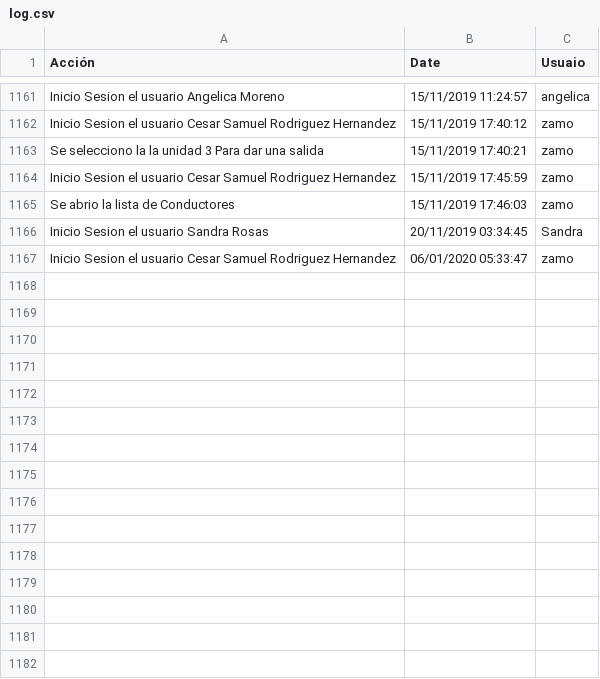
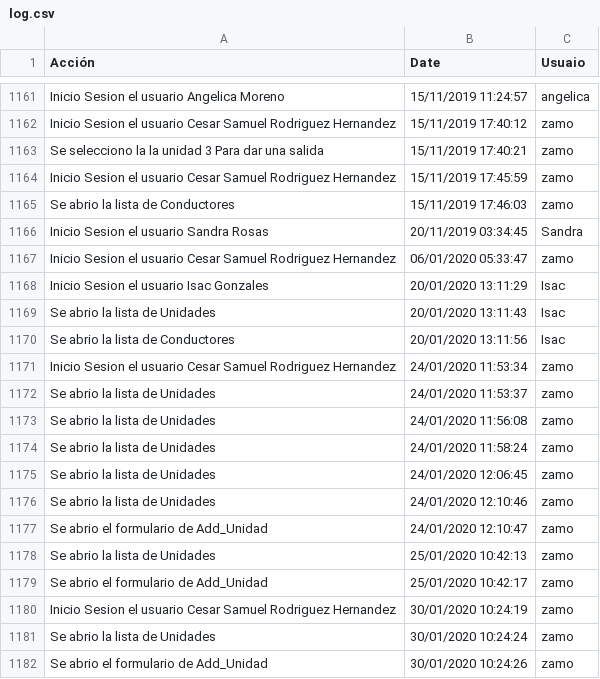
Before and after one commit to zamo09/CDU, a CSV file: log.csv, drawn as a sheet; only a part is shown, gaps mark what is left out; the diff names each change by its address in the sheet, - before the commit and + after, or states it on an @@ line.

Commit message:
Se creo el acceso al formulario para editar unidades

```diff
--- a/log.csv
+++ b/log.csv
+row 1168: Inicio Sesion el usuario Isac Gonzales | 20/01/2020 13:11:29 | Isac
+row 1169: Se abrio la lista de Unidades | 20/01/2020 13:11:43 | Isac
+row 1170: Se abrio la lista de Conductores | 20/01/2020 13:11:56 | Isac
+row 1171: Inicio Sesion el usuario Cesar Samuel Rodriguez Hernandez | 24/01/2020 11:53:34 | zamo
+row 1172: Se abrio la lista de Unidades | 24/01/2020 11:53:37 | zamo
+row 1173: Se abrio la lista de Unidades | 24/01/2020 11:56:08 | zamo
+row 1174: Se abrio la lista de Unidades | 24/01/2020 11:58:24 | zamo
+row 1175: Se abrio la lista de Unidades | 24/01/2020 12:06:45 | zamo
+row 1176: Se abrio la lista de Unidades | 24/01/2020 12:10:46 | zamo
+row 1177: Se abrio el formulario de Add_Unidad | 24/01/2020 12:10:47 | zamo
+row 1178: Se abrio la lista de Unidades | 25/01/2020 10:42:13 | zamo
+row 1179: Se abrio el formulario de Add_Unidad | 25/01/2020 10:42:17 | zamo
+row 1180: Inicio Sesion el usuario Cesar Samuel Rodriguez Hernandez | 30/01/2020 10:24:19 | zamo
+row 1181: Se abrio la lista de Unidades | 30/01/2020 10:24:24 | zamo
+row 1182: Se abrio el formulario de Add_Unidad | 30/01/2020 10:24:26 | zamo
```
Also changed, not shown: 2 other files.
